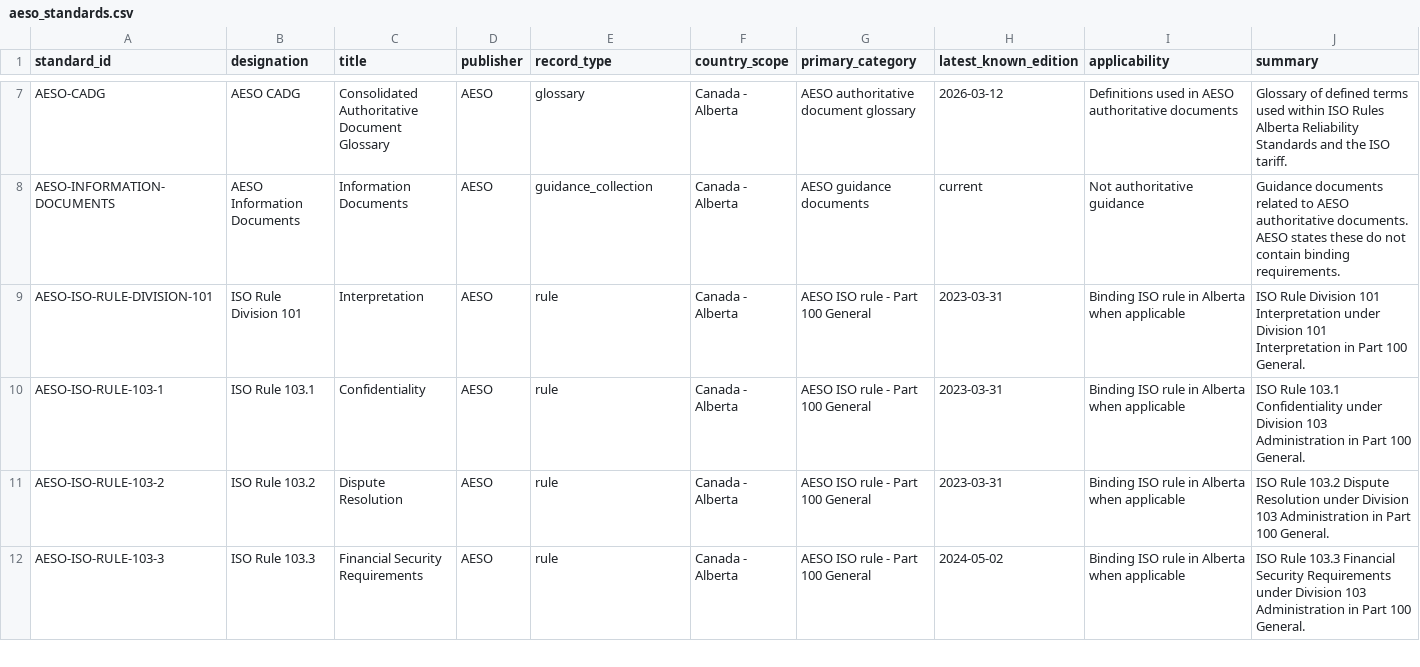
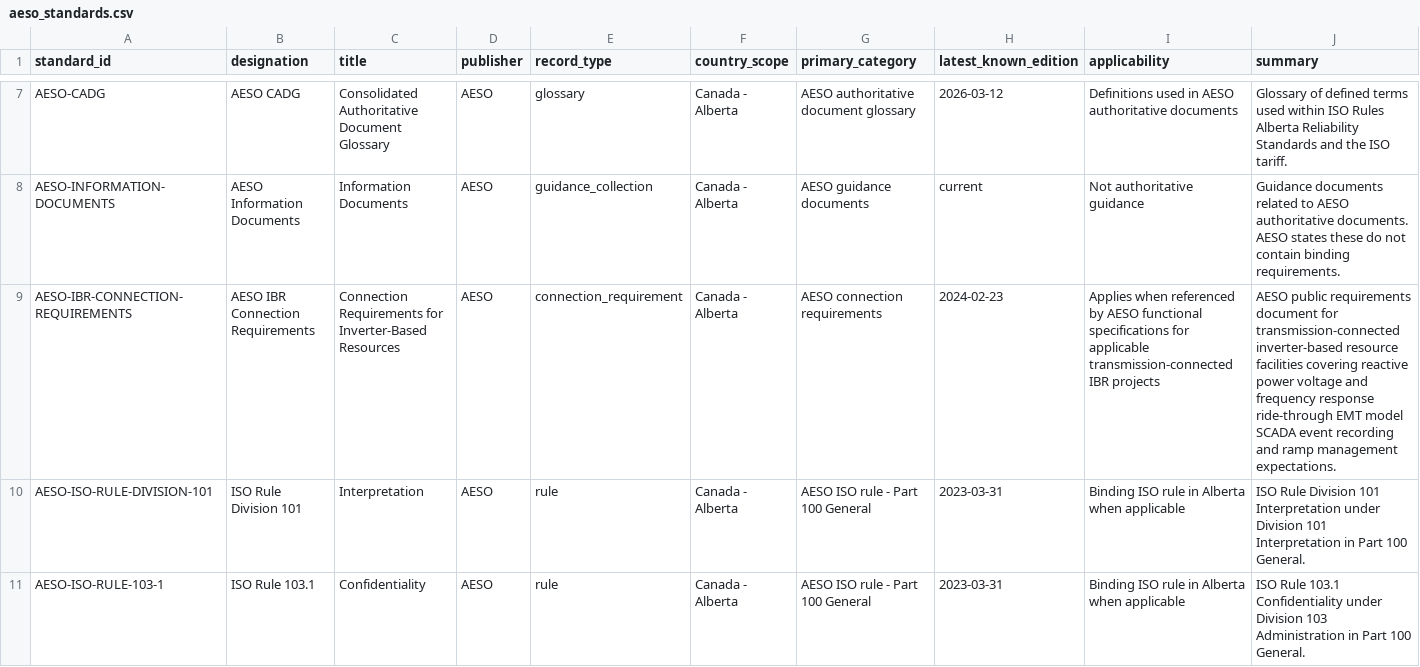
Before and after one commit to hmazin/Power_System_Standards, a CSV file: data/aeso_standards.csv, drawn as a sheet; only a part is shown, gaps mark what is left out; the shorter side is filled out with more unchanged rows; rows hold the shown columns only; the diff names each change by its address in the sheet, - before the commit and + after, or states it on an @@ line.

Commit message:
Add AESO IBR connection requirements

```diff
--- a/data/aeso_standards.csv
+++ b/data/aeso_standards.csv
+row 9: AESO-IBR-CONNECTION-REQUIREMENTS | AESO IBR Connection Requirements | Connection Requirements for Inverter-Based Resources | AESO | connection_requirement | Canada - Alberta | AESO connection requirements | 2024-02-23 | Applies when referenced by AESO functional specifications for applicable transmission-connected IBR projects | AESO public requirements document for transmission-connected inverter-based resource facilities covering reactive power voltage and frequency response ride-through EMT model SCADA event recording and ramp management expectations.
```
Also changed, not shown: 1 other file.
